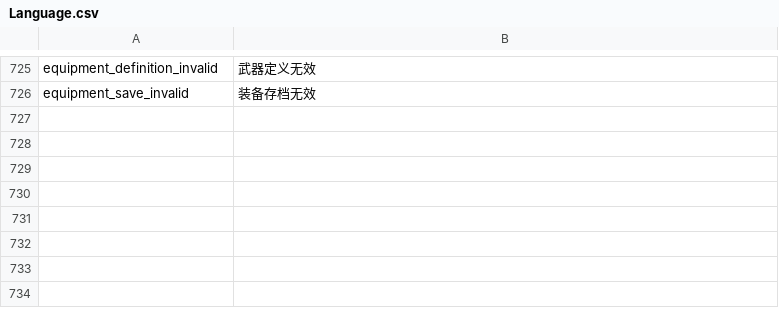
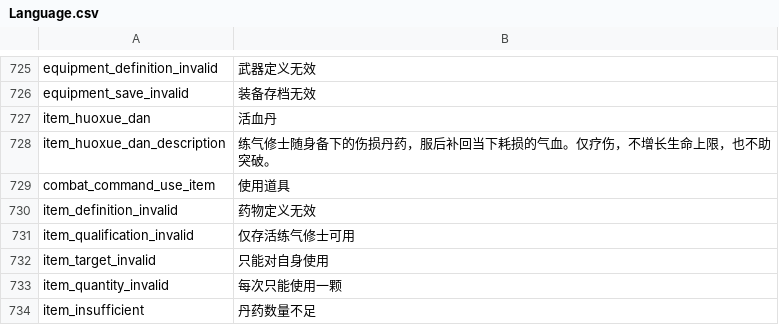
Before and after one commit to nileel/tianzhang, a CSV file: src/Assets/DataConfig/Language.csv, drawn as a sheet; only a part is shown, gaps mark what is left out.

Commit message:
feat(U-COMBAT-AP-ITEM-01): complete Codex task
Automation: tzg-hourly-controller
Task: U-COMBAT-AP-ITEM-01
State: completed
Result: 问题=正式战斗缺少道具费用与库存原子提交；完成=活血丹内容、初始发放、动作条和保存链已接通
Impact: 影响=练气新角色获得3颗活血丹，每次自用消耗30AP和1颗；边界=只实现获准活血丹，保留武器与旧档，不解除下游前置
Verify: 验证=受影响EditMode121/121与正式道具PlayMode5/5通过，项目门禁通过；后续=候选参数待数值实跑，全量图形与源资产失败另行处理
Plain: 发生=战斗中可从动作条选择活血丹并确认使用；影响=成功扣药和行动力并疗伤，取消或失败不扣，保存后保留余量；需要=后续确认数值强度，本轮无需负责人决定

```diff
--- a/src/Assets/DataConfig/Language.csv
+++ b/src/Assets/DataConfig/Language.csv
@@ -726 +726,9 @@ equipment_definition_invalid,武器定义无效
 equipment_save_invalid,装备存档无效
+item_huoxue_dan,活血丹
+item_huoxue_dan_description,练气修士随身备下的伤损丹药，服后补回当下耗损的气血。仅疗伤，不增长生命上限，也不助突破。
+combat_command_use_item,使用道具
+item_definition_invalid,药物定义无效
+item_qualification_invalid,仅存活练气修士可用
+item_target_invalid,只能对自身使用
+item_quantity_invalid,每次只能使用一颗
+item_insufficient,丹药数量不足
```
Also changed, not shown: src/Assets/DataConfig/Items.csv, 32 other files.
